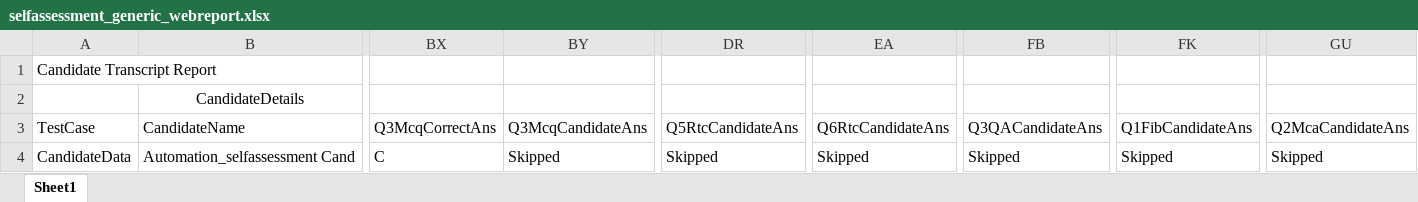
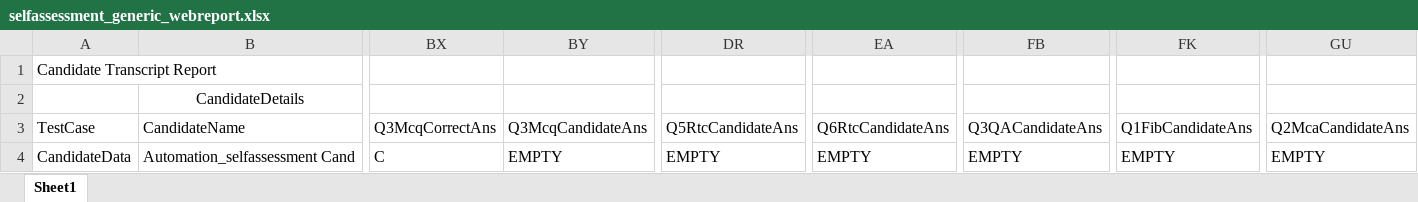
Before and after one commit to Poojanagendran/ASSESSMENT, an Excel workbook: PythonWorkingScripts_InputData/Assessment/selfassessment_report/selfassessment_generic_webreport.xlsx, sheet Sheet1, drawn as a sheet; only a part is shown, gaps mark what is left out; values as stored, in another font and other column widths than the file's, no borders; the diff names each change by its address in the sheet, - before the commit and + after, or states it on an @@ line.

Commit message:
write excel issue fix

```diff
--- a/PythonWorkingScripts_InputData/Assessment/selfassessment_report/selfassessment_generic_webreport.xlsx (sheet Sheet1)
+++ b/PythonWorkingScripts_InputData/Assessment/selfassessment_report/selfassessment_generic_webreport.xlsx (sheet Sheet1)
-BY4 (Q3McqCandidateAns): Skipped
+BY4 (Q3McqCandidateAns): EMPTY
-DR4 (Q5RtcCandidateAns): Skipped
+DR4 (Q5RtcCandidateAns): EMPTY
-EA4 (Q6RtcCandidateAns): Skipped
+EA4 (Q6RtcCandidateAns): EMPTY
-FB4 (Q3QACandidateAns): Skipped
+FB4 (Q3QACandidateAns): EMPTY
-FK4 (Q1FibCandidateAns): Skipped
+FK4 (Q1FibCandidateAns): EMPTY
-GU4 (Q2McaCandidateAns): Skipped
+GU4 (Q2McaCandidateAns): EMPTY
```
Also changed, not shown: 1 other file.
